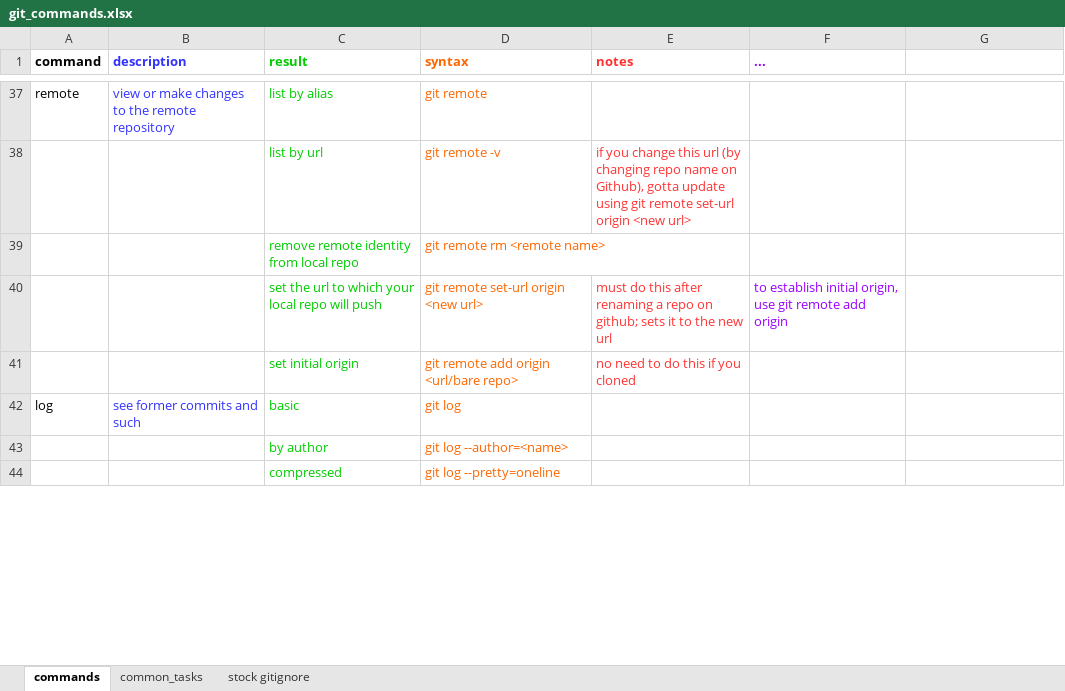
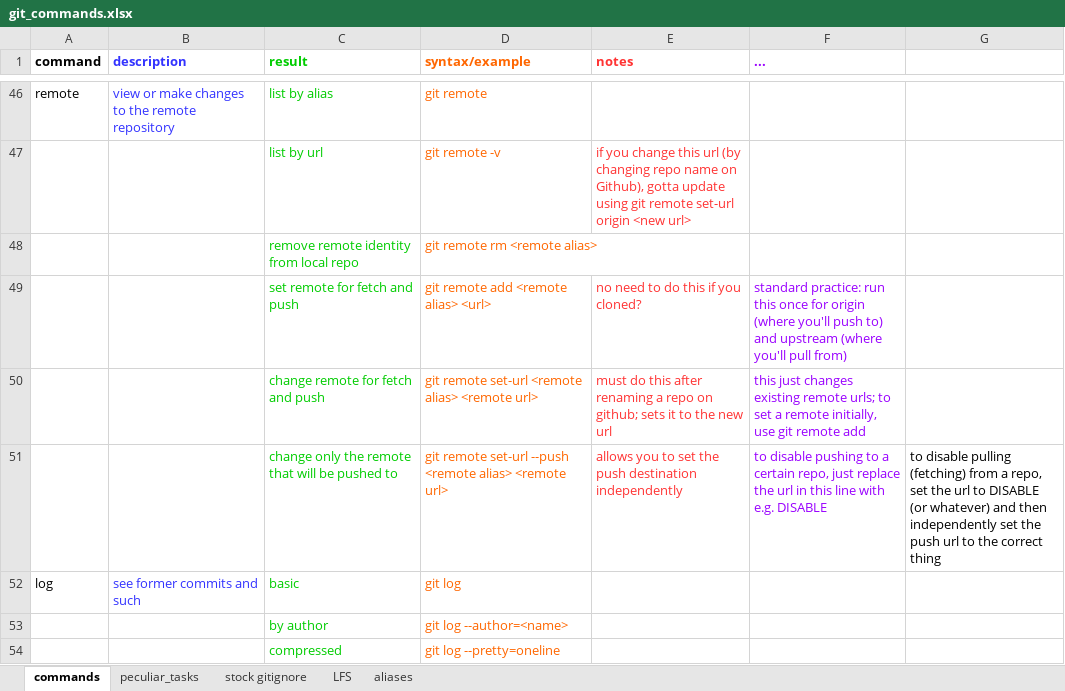
Before and after one commit to vlahm/githax, an Excel workbook: git_commands.xlsx, sheet commands, drawn as a sheet; only a part is shown, gaps mark what is left out; values as stored, in another font and other column widths than the file's, no borders; removed rows and columns are numbered as before the commit, all else as after; the diff covers the shown part only; the diff names each change by its address in the sheet, - before the commit and + after, or states it on an @@ line.

```diff
--- a/git_commands.xlsx (sheet commands)
+++ b/git_commands.xlsx (sheet commands)
-sheet tab: common_tasks
+sheet tab: peculiar_tasks
+sheet tab: LFS
+sheet tab: aliases
-D1: syntax
+D1: syntax/example
-D48 (syntax/example): git remote rm <remote name>
+D48 (syntax/example): git remote rm <remote alias>
+row 49:  |  | set remote for fetch and push | git remote add <remote alias> <url> | no need to do this if you cloned? | standard practice: run this once for origin (where you'll push to) and upstream (where you'll pull from)
-C50 (result): set the url to which your local repo will push
+C50 (result): change remote for fetch and push
-D50 (syntax/example): git remote set-url origin <new url>
+D50 (syntax/example): git remote set-url <remote alias> <remote url>
-F50 (...): to establish initial origin, use git remote add origin
+F50 (...): this just changes existing remote urls; to set a remote initially, use git remote add
-row 41:  |  | set initial origin | git remote add origin <url/bare repo> | no need to do this if you cloned
+row 51:  |  | change only the remote that will be pushed to | git remote set-url --push <remote alias> <remote url> | allows you to set the push destination independently | to disable pushing to a certain repo, just replace the url in this line with e.g. DISABLE | to disable pulling (fetching) from a repo, set the url to DISABLE (or whatever) and then independently set the push url to the correct thing
```
Also changed, not shown: 21 added rows, 4 removed rows, 17 edited cells and cell formats elsewhere in this sheet, sheet peculiar_tasks, 3 other files.
